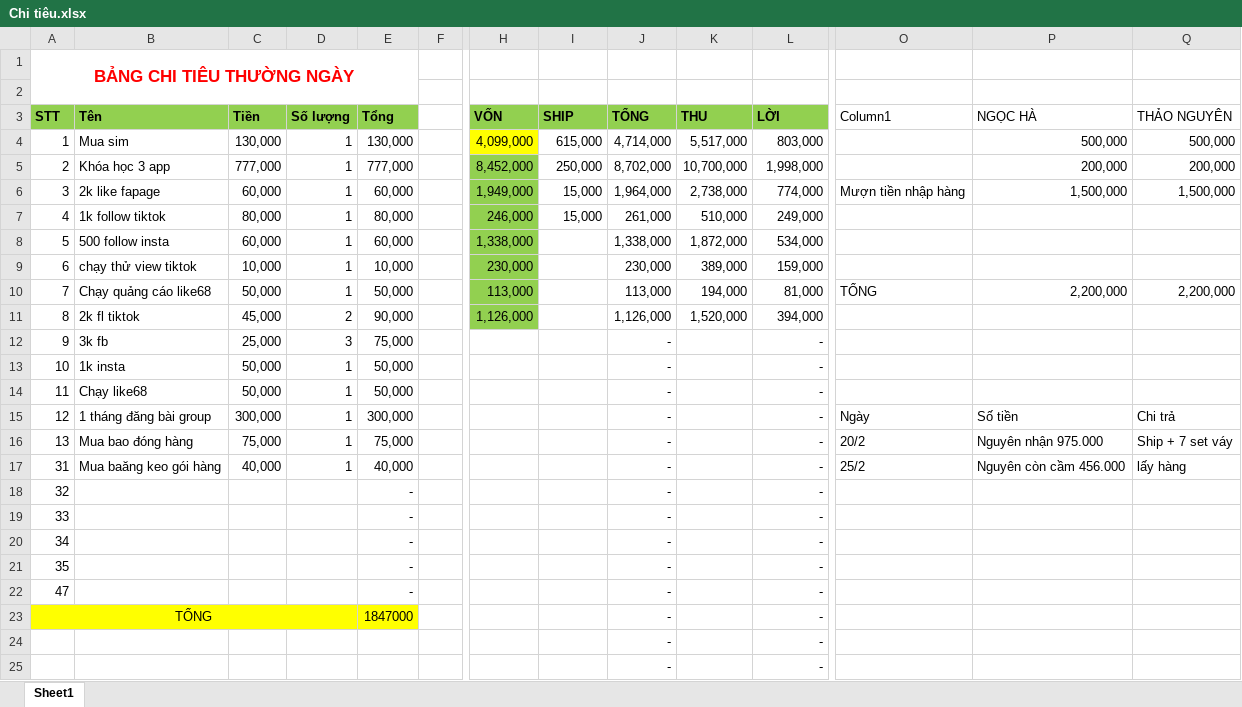
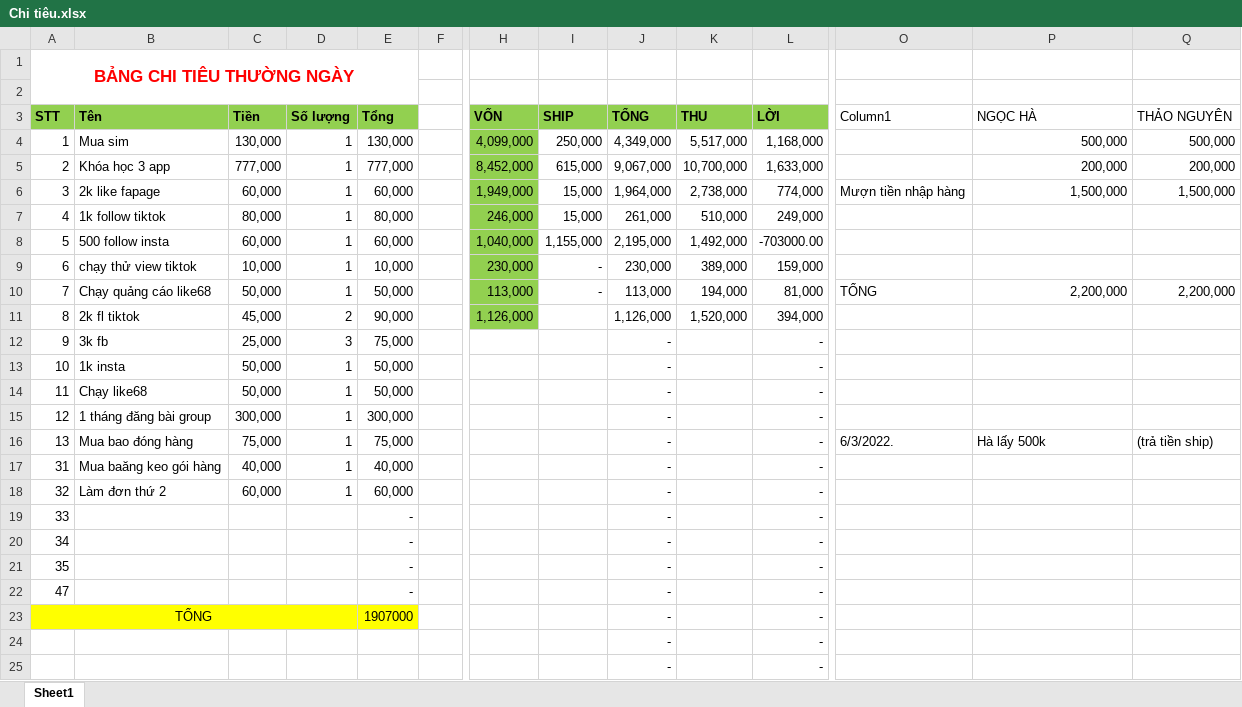
Before and after one commit to MaiHa0809/Yolo-Fashion, an Excel workbook: Chi tiêu.xlsx, sheet Sheet1, drawn as a sheet; only a part is shown, gaps mark what is left out; values as stored, in another font and other column widths than the file's, no borders; table styles not drawn; the diff names each change by its address in the sheet, - before the commit and + after, or states it on an @@ line.

```diff
--- a/Chi tiêu.xlsx (sheet Sheet1)
+++ b/Chi tiêu.xlsx (sheet Sheet1)
-H4 fill: #FFFF00
+H4 fill: #92D050
-I4 (SHIP): 615,000
+I4 (SHIP): 250,000
-J4 (TỔNG): 4,714,000
+J4 (TỔNG): 4,349,000
-L4 (LỜI): 803,000
+L4 (LỜI): 1,168,000
-I5 (SHIP): 250,000
+I5 (SHIP): 615,000
-J5 (TỔNG): 8,702,000
+J5 (TỔNG): 9,067,000
-L5 (LỜI): 1,998,000
+L5 (LỜI): 1,633,000
-H8 (VỐN): 1,338,000
+H8 (VỐN): 1,040,000
-I8 (SHIP): (empty)
+I8 (SHIP): 1,155,000
-J8 (TỔNG): 1,338,000
+J8 (TỔNG): 2,195,000
-K8 (THU): 1,872,000
+K8 (THU): 1,492,000
-L8 (LỜI): 534,000
+L8 (LỜI): -703000.00
-I9:I10 (SHIP): (empty)
+I9:I10 (SHIP): -
-O15 (Column1): Ngày
+O15 (Column1): (empty)
-P15 (NGỌC HÀ): Số tiền
+P15 (NGỌC HÀ): (empty)
-Q15 (THẢO NGUYÊN): Chi trả
+Q15 (THẢO NGUYÊN): (empty)
-O16 (Column1): 20/2
+O16 (Column1): 6/3/2022.
-P16 (NGỌC HÀ): Nguyên nhận 975.000
+P16 (NGỌC HÀ): Hà lấy 500k
-Q16 (THẢO NGUYÊN): Ship + 7 set váy
+Q16 (THẢO NGUYÊN): (trả tiền ship)
-O17 (Column1): 25/2
+O17 (Column1): (empty)
-P17 (NGỌC HÀ): Nguyên còn cầm 456.000
+P17 (NGỌC HÀ): (empty)
-Q17 (THẢO NGUYÊN): lấy hàng
+Q17 (THẢO NGUYÊN): (empty)
-B18 (Tên): (empty)
+B18 (Tên): Làm đơn thứ 2
-C18 (Tiền): (empty)
+C18 (Tiền): 60,000
-D18 (Số lượng): (empty)
+D18 (Số lượng): 1
-E18 (Tổng): -
+E18 (Tổng): 60,000
-E23 (Tổng): 1847000
+E23 (Tổng): 1907000
```
Also changed, not shown: ĐƠN HÀNG.xlsx.
